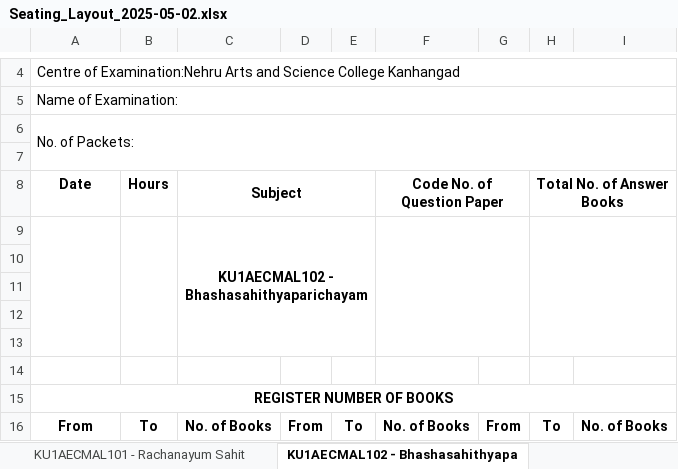
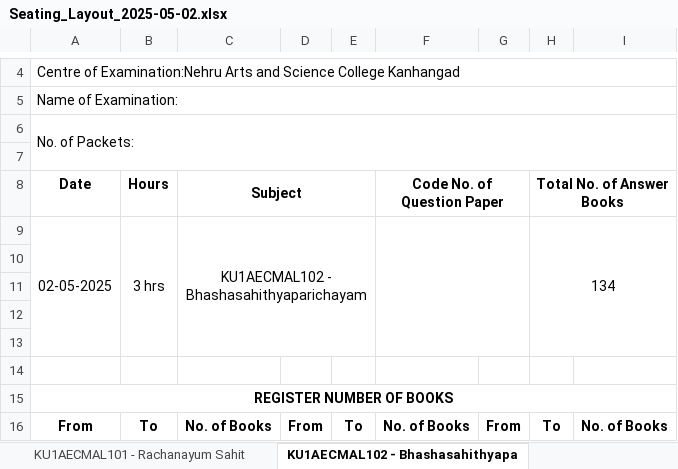
Before and after one commit to nandananarayanan/my_project, an Excel workbook: media/seating_files/Seating_Layout_2025-05-02.xlsx, sheet KU1AECMAL102 - Bhashasahithyapa, drawn as a sheet; only a part is shown, gaps mark what is left out; values as stored, in another font and other column widths than the file's, no borders; removed rows and columns are numbered as before the commit, all else as after; the diff names each change by its address in the sheet, - before the commit and + after, or states it on an @@ line.

```diff
--- a/media/seating_files/Seating_Layout_2025-05-02.xlsx (sheet KU1AECMAL102 - Bhashasahithyapa)
+++ b/media/seating_files/Seating_Layout_2025-05-02.xlsx (sheet KU1AECMAL102 - Bhashasahithyapa)
-row 9:  |  | KU1AECMAL102 - Bhashasahithyaparichayam
+row 9: 02-05-2025 | 3 hrs | KU1AECMAL102 - Bhashasahithyaparichayam |  |  |  |  | 134
```
Also changed, not shown: sheet KU1AECHIN103 - Saral Hindi, sheet KU1AECHIN102 - Sahityik Hindi, sheet KU1AECHIN101 - Kahani aur Racha, sheet KU1AECMAL103 - Sahithyavum Rach, sheet KU1AECMAL101 - Rachanayum Sahit, other sheet tabs, media/seating_files/Seating_Layout_2025-05-01.xlsx, 4 other files.
